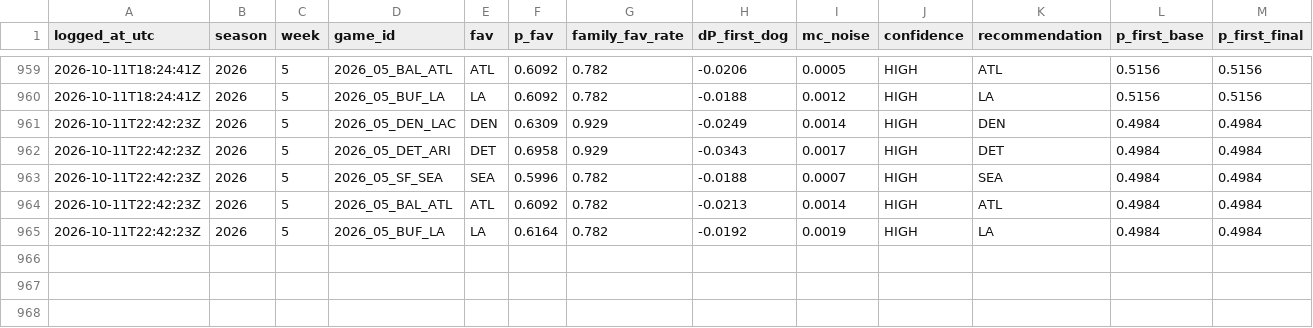
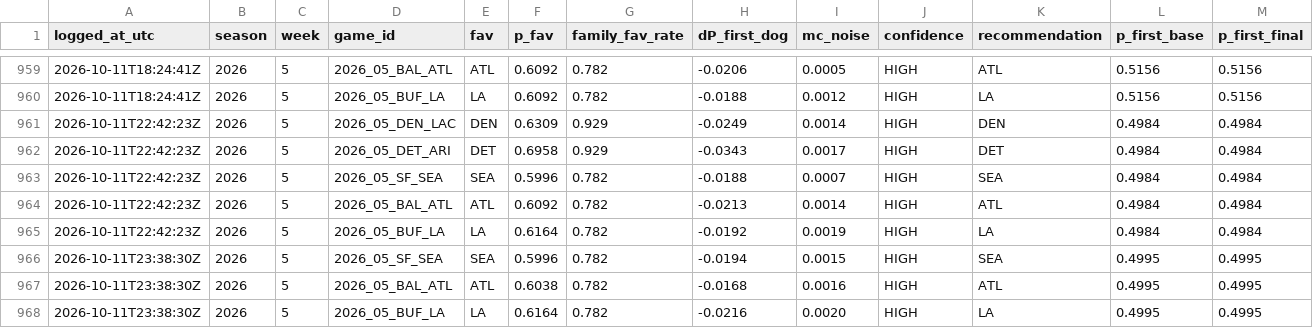
Before and after one commit to taipan0319-byte/brauns-pickem, a CSV file: engine_b_log.csv, drawn as a sheet; only a part is shown, gaps mark what is left out; rows hold the shown columns only; the diff names each change by its address in the sheet, - before the commit and + after, or states it on an @@ line.

```diff
--- a/engine_b_log.csv
+++ b/engine_b_log.csv
+row 966: 2026-10-11T23:38:30Z | 2026 | 5 | 2026_05_SF_SEA | SEA | 0.5996 | 0.782 | -0.0194 | 0.0015 | HIGH | SEA | 0.4995 | 0.4995
+row 967: 2026-10-11T23:38:30Z | 2026 | 5 | 2026_05_BAL_ATL | ATL | 0.6038 | 0.782 | -0.0168 | 0.0016 | HIGH | ATL | 0.4995 | 0.4995
+row 968: 2026-10-11T23:38:30Z | 2026 | 5 | 2026_05_BUF_LA | LA | 0.6164 | 0.782 | -0.0216 | 0.0020 | HIGH | LA | 0.4995 | 0.4995
```
Also changed, not shown: predictions_log.csv, 2 other files.
